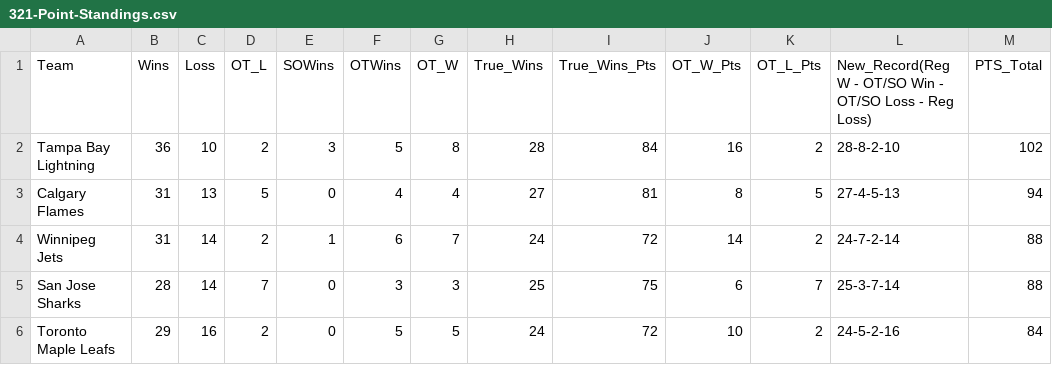
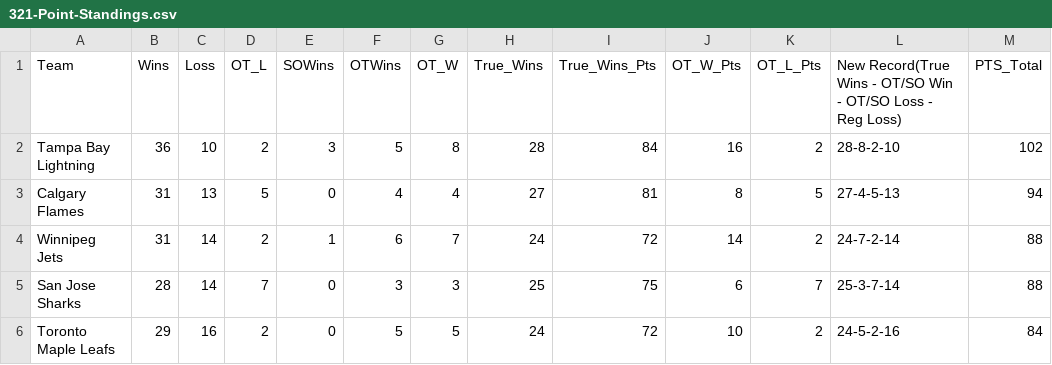
Before and after one commit to ncgeary/NHL_321_PointSystem, a CSV file: 321-Point-Standings.csv, drawn as a sheet; only a part is shown.

```diff
--- a/321-Point-Standings.csv
+++ b/321-Point-Standings.csv
@@ -1,2 +1,2 @@
-Team,Wins,Loss,OT_L,SOWins,OTWins,OT_W,True_Wins,True_Wins_Pts,OT_W_Pts,OT_L_Pts,New_Record(Reg W - OT/SO Win - OT/SO Loss - Reg Loss),PTS_Total
+Team,Wins,Loss,OT_L,SOWins,OTWins,OT_W,True_Wins,True_Wins_Pts,OT_W_Pts,OT_L_Pts,New Record(True Wins - OT/SO Win - OT/SO Loss - Reg Loss),PTS_Total
 Tampa Bay Lightning,36,10,2,3,5,8,28,84,16,2,28-8-2-10,102
```
Also changed, not shown: 4 other files.
